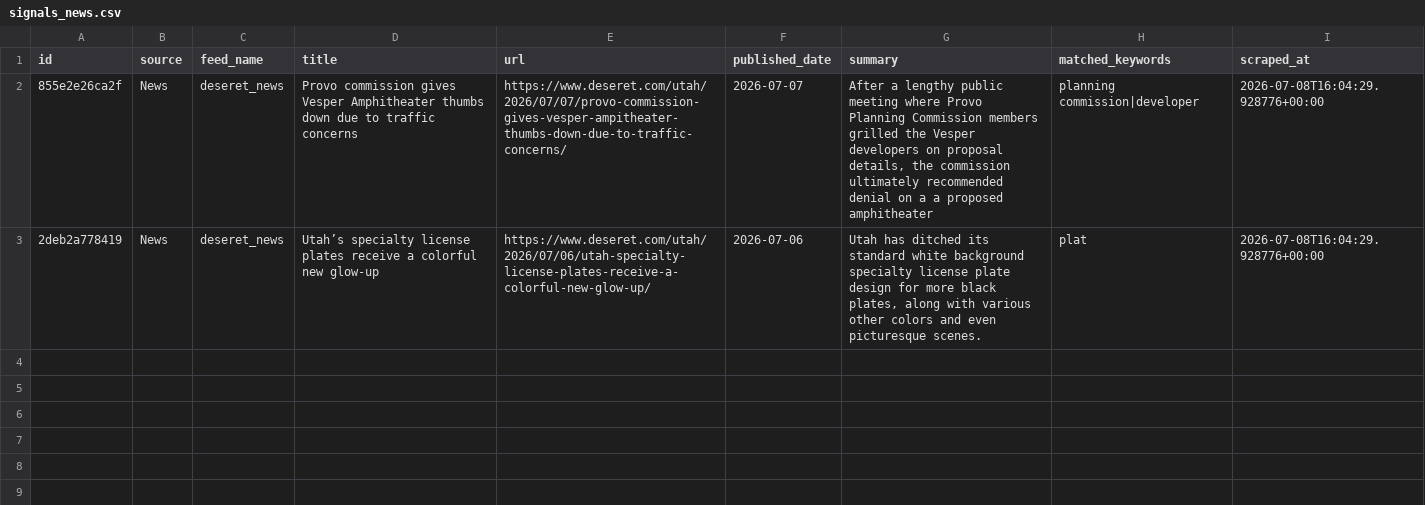
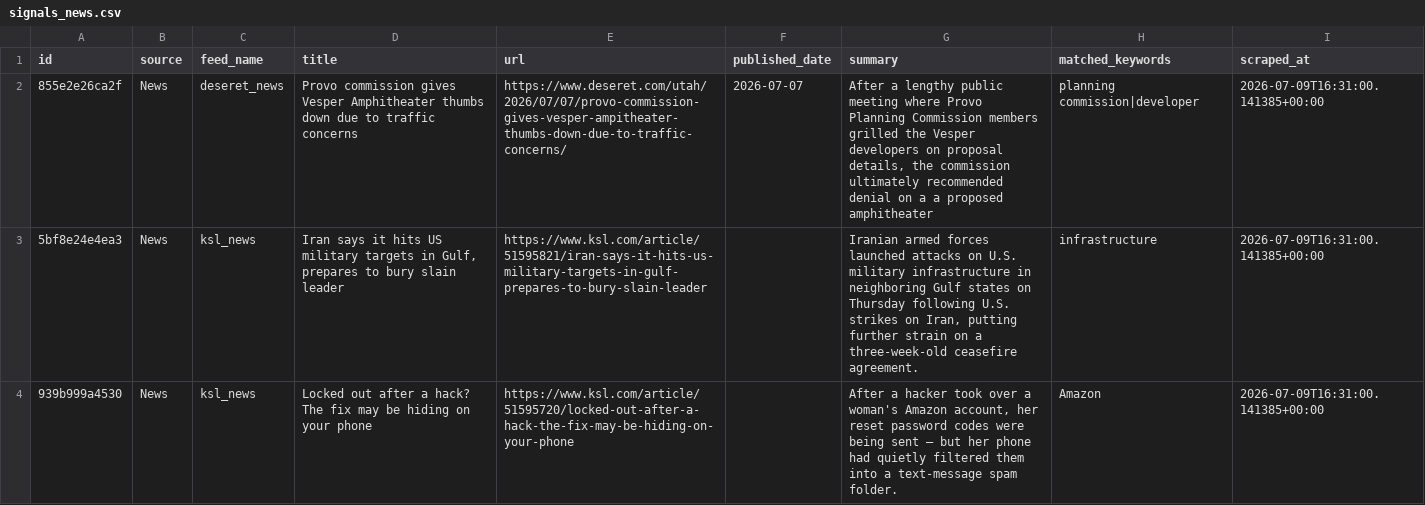
Before and after one commit to camsrigby-hash/tooele-land-intel, a CSV file: data/signals_news.csv, drawn as a sheet.

```diff
--- a/data/signals_news.csv
+++ b/data/signals_news.csv
@@ -1,3 +1,4 @@
 id,source,feed_name,title,url,published_date,summary,matched_keywords,scraped_at
-855e2e26ca2f,News,deseret_news,Provo commission gives Vesper Amphitheater thumbs down due to traffic concerns,https://www.deseret.com/utah/2026/07/07/provo-commission-gives-vesper-ampitheater-thumbs-down-due-to-traffic-concerns/,2026-07-07,"After a lengthy public meeting where Provo Planning Commission members grilled the Vesper developers on proposal details, the commission ultimately recommended denial on a a proposed amphitheater",planning commission|developer,2026-07-08T16:04:29.928776+00:00
-2deb2a778419,News,deseret_news,Utah’s specialty license plates receive a colorful new glow-up,https://www.deseret.com/utah/2026/07/06/utah-specialty-license-plates-receive-a-colorful-new-glow-up/,2026-07-06,"Utah has ditched its standard white background specialty license plate design for more black plates, along with various other colors and even picturesque scenes.",plat,2026-07-08T16:04:29.928776+00:00
+855e2e26ca2f,News,deseret_news,Provo commission gives Vesper Amphitheater thumbs down due to traffic concerns,https://www.deseret.com/utah/2026/07/07/provo-commission-gives-vesper-ampitheater-thumbs-down-due-to-traffic-concerns/,2026-07-07,"After a lengthy public meeting where Provo Planning Commission members grilled the Vesper developers on proposal details, the commission ultimately recommended denial on a a proposed amphitheater",planning commission|developer,2026-07-09T16:31:00.141385+00:00
+5bf8e24e4ea3,News,ksl_news,"Iran says it hits US military targets in Gulf, prepares to bury slain leader",https://www.ksl.com/article/51595821/iran-says-it-hits-us-military-targets-in-gulf-prepares-to-bury-slain-leader,,"Iranian armed forces launched attacks on U.S. military infrastructure in neighboring Gulf states on Thursday following U.S. strikes on Iran, putting further strain on a three-week-old ceasefire agreement.",infrastructure,2026-07-09T16:31:00.141385+00:00
+939b999a4530,News,ksl_news,Locked out after a hack? The fix may be hiding on your phone,https://www.ksl.com/article/51595720/locked-out-after-a-hack-the-fix-may-be-hiding-on-your-phone,,"After a hacker took over a woman's Amazon account, her reset password codes were being sent — but her phone had quietly filtered them into a text-message spam folder.",Amazon,2026-07-09T16:31:00.141385+00:00
```
Also changed, not shown: data/api_costs.csv, 1 other file.
